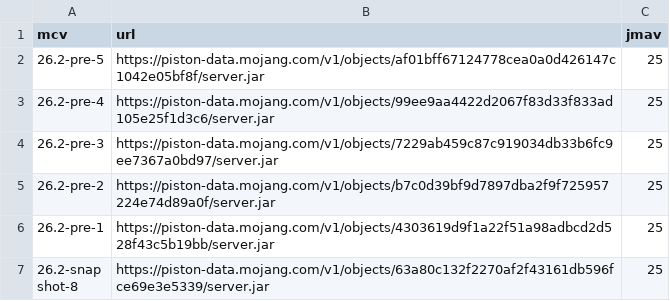
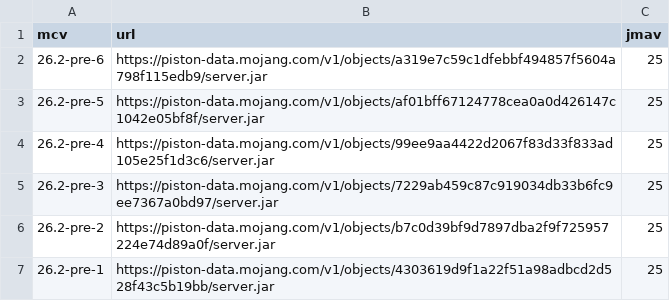
Before and after one commit to df78mods/mc-java-vanilla-server-docker, a CSV file: scripts/available_versions.csv, drawn as a sheet; only a part is shown; the shorter side is filled out with more unchanged rows; the diff names each change by its address in the sheet, - before the commit and + after, or states it on an @@ line.

```diff
--- a/scripts/available_versions.csv
+++ b/scripts/available_versions.csv
+row 2: 26.2-pre-6 | https://piston-data.mojang.com/v1/objects/a319e7c59c1dfebbf494857f5604a798f115edb9/server.jar | 25
```
